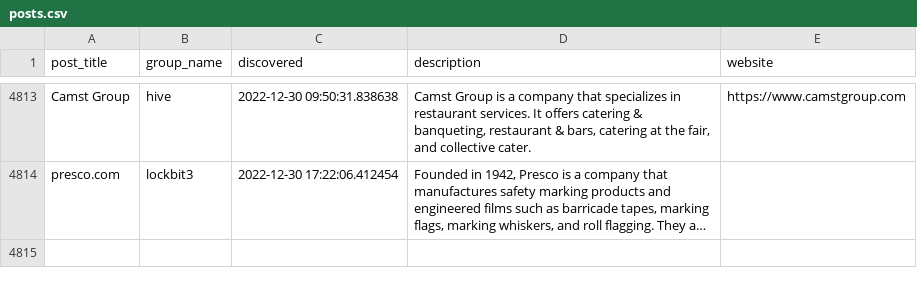
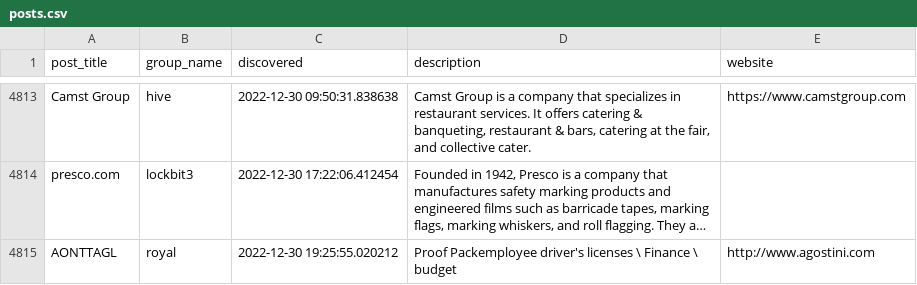
Before and after one commit to tinyx3k/ransomware.live, a CSV file: docs/posts.csv, drawn as a sheet; only a part is shown, gaps mark what is left out; long unchanged cells end in …; the diff names each change by its address in the sheet, - before the commit and + after, or states it on an @@ line.

```diff
--- a/docs/posts.csv
+++ b/docs/posts.csv
+row 4815: AONTTAGL | royal | 2022-12-30 19:25:55.020212 | Proof Packemployee driver's licenses \ Finance \ budget | http://www.agostini.com
```
Also changed, not shown: 52 other files.
